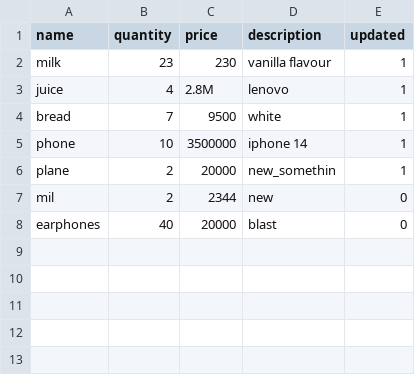
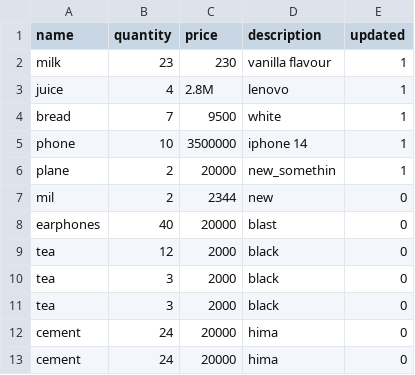
Before and after one commit to NellySsenkumba/ANKA, a CSV file: ANKA/storage/product.csv, drawn as a sheet; the diff names each change by its address in the sheet, - before the commit and + after, or states it on an @@ line.

```diff
--- a/ANKA/storage/product.csv
+++ b/ANKA/storage/product.csv
+row 9: tea | 12 | 2000 | black | 0
+row 10: tea | 3 | 2000 | black | 0
+row 11: tea | 3 | 2000 | black | 0
+row 12: cement | 24 | 20000 | hima | 0
+row 13: cement | 24 | 20000 | hima | 0
```
Also changed, not shown: ANKA/storage/registration.csv, ANKA/storage/time.csv, 2 other files.
